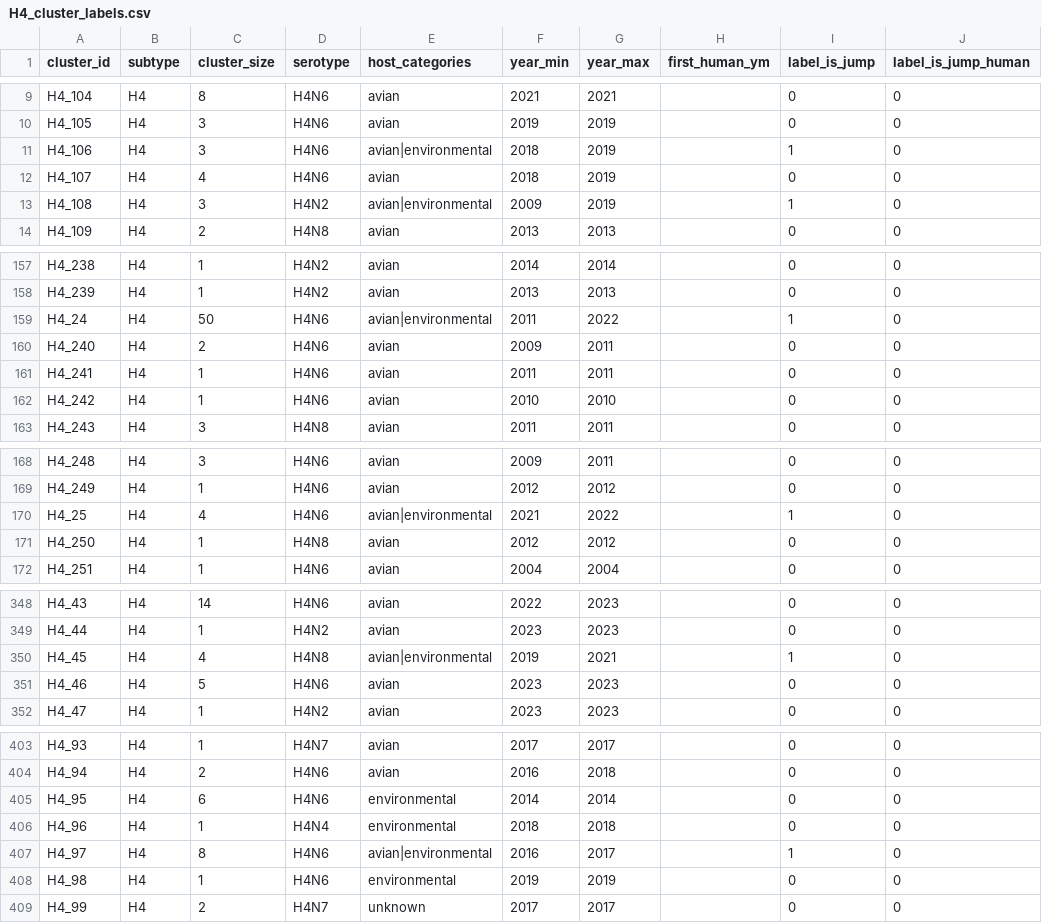
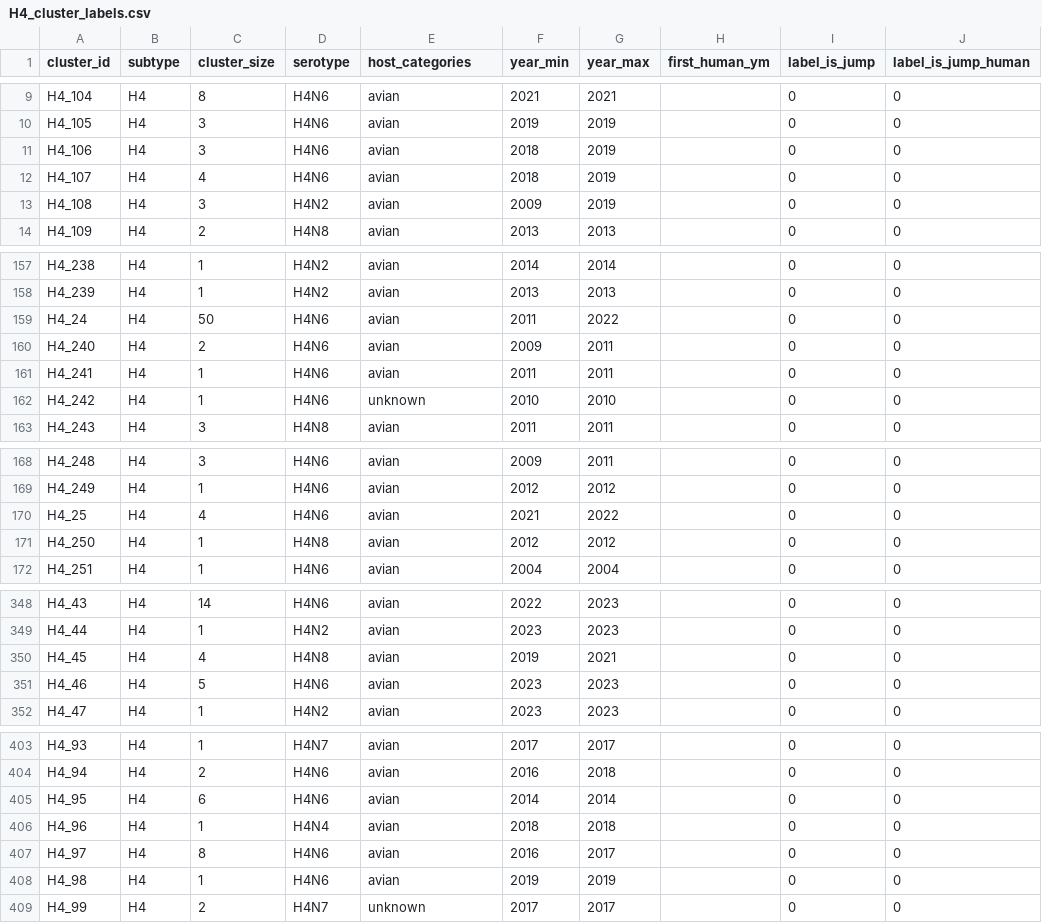
Before and after one commit to cimutianxin/FluJump, a CSV file: validation_exp/group_boundary/data/processed/H4_cluster_labels.csv, drawn as a sheet; only a part is shown, gaps mark what is left out; the diff covers the shown part only.

Commit message:
审稿配套补充实验 S1-S7（2026-10-06）
S7 figdata/fig5_depth/h5_layer_scan.csv 三规模 H5 逐层 AUC 导出
S3 forward_2026.json 补 2026 朴素基线 cluster 级 AUC 0.4643（三年 0.440/0.713/0.464）
S4 groupkfold_cv_sensitivity：GroupKFold CV 改选中 C 19-23/31 层，jump_human H7 格 0.854→0.668 敏感
S1 target_val_layer_select_8layer：8 层候选池结论依赖池组成（A 池 jump H5 塌 0.622，B 池四格全掉）
S5 group_boundary H10/H4 标签按 09-19 词边界口径重跑（含下载端修复）：
   阳性簇 H10 13→11、H4 25→18；符号检验 H10 24/31→20/31(p=0.150)、H4 3/31→6/31(p=8.8e-4)；
   fig4_boundary panelc 同步重打包
S6 H15/H14 零样本检验：post-2000 无阳性簇，决定性复现不可行
S2 v1_scale_650m/3b：PR 最小≈最优层判据不跨规模（650M L15、3B L13 vs 最优 L5/L2），150M 限定保留
RESULT.md §1/§3/§4/§5 同步更新，实验日志 notes/10-06-*.md，AGENTS.md 同步

```diff
--- a/validation_exp/group_boundary/data/processed/H4_cluster_labels.csv
+++ b/validation_exp/group_boundary/data/processed/H4_cluster_labels.csv
@@ -10,5 +10,5 @@ H4_104,H4,8,H4N6,avian,2021,2021,,0,0
 H4_105,H4,3,H4N6,avian,2019,2019,,0,0
-H4_106,H4,3,H4N6,avian|environmental,2018,2019,,1,0
+H4_106,H4,3,H4N6,avian,2018,2019,,0,0
 H4_107,H4,4,H4N6,avian,2018,2019,,0,0
-H4_108,H4,3,H4N2,avian|environmental,2009,2019,,1,0
+H4_108,H4,3,H4N2,avian,2009,2019,,0,0
 H4_109,H4,2,H4N8,avian,2013,2013,,0,0
@@ -158,6 +158,6 @@ H4_238,H4,1,H4N2,avian,2014,2014,,0,0
 H4_239,H4,1,H4N2,avian,2013,2013,,0,0
-H4_24,H4,50,H4N6,avian|environmental,2011,2022,,1,0
+H4_24,H4,50,H4N6,avian,2011,2022,,0,0
 H4_240,H4,2,H4N6,avian,2009,2011,,0,0
 H4_241,H4,1,H4N6,avian,2011,2011,,0,0
-H4_242,H4,1,H4N6,avian,2010,2010,,0,0
+H4_242,H4,1,H4N6,unknown,2010,2010,,0,0
 H4_243,H4,3,H4N8,avian,2011,2011,,0,0
@@ -169,3 +169,3 @@ H4_248,H4,3,H4N6,avian,2009,2011,,0,0
 H4_249,H4,1,H4N6,avian,2012,2012,,0,0
-H4_25,H4,4,H4N6,avian|environmental,2021,2022,,1,0
+H4_25,H4,4,H4N6,avian,2021,2022,,0,0
 H4_250,H4,1,H4N8,avian,2012,2012,,0,0
@@ -349,3 +349,3 @@ H4_43,H4,14,H4N6,avian,2022,2023,,0,0
 H4_44,H4,1,H4N2,avian,2023,2023,,0,0
-H4_45,H4,4,H4N8,avian|environmental,2019,2021,,1,0
+H4_45,H4,4,H4N8,avian,2019,2021,,0,0
 H4_46,H4,5,H4N6,avian,2023,2023,,0,0
@@ -404,6 +404,6 @@ H4_93,H4,1,H4N7,avian,2017,2017,,0,0
 H4_94,H4,2,H4N6,avian,2016,2018,,0,0
-H4_95,H4,6,H4N6,environmental,2014,2014,,0,0
-H4_96,H4,1,H4N4,environmental,2018,2018,,0,0
-H4_97,H4,8,H4N6,avian|environmental,2016,2017,,1,0
-H4_98,H4,1,H4N6,environmental,2019,2019,,0,0
+H4_95,H4,6,H4N6,avian,2014,2014,,0,0
+H4_96,H4,1,H4N4,avian,2018,2018,,0,0
+H4_97,H4,8,H4N6,avian,2016,2017,,0,0
+H4_98,H4,1,H4N6,avian,2019,2019,,0,0
 H4_99,H4,2,H4N7,unknown,2017,2017,,0,0
```
Also changed, not shown: 3 edited cells elsewhere in this file, figdata/fig4_boundary/panelc_preregistered.csv, figdata/fig4_boundary/panelc_profiles.csv, 51 other files.
